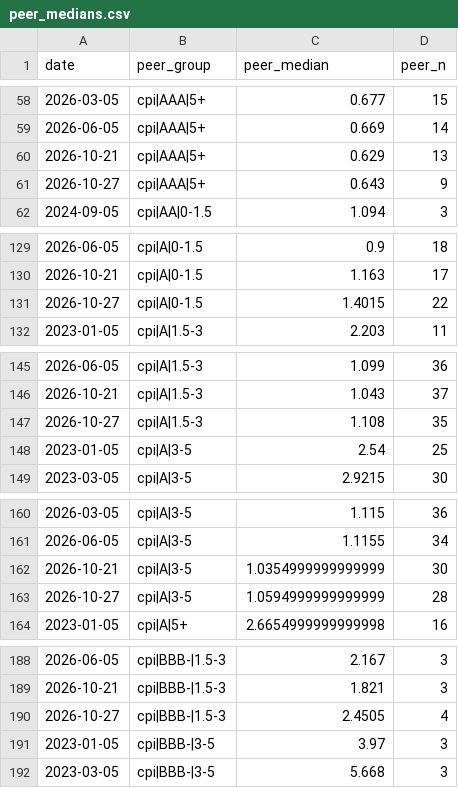
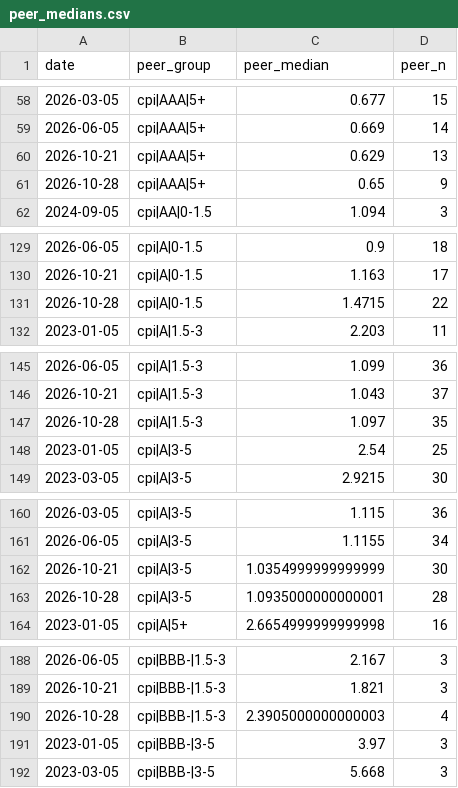
Before and after one commit to yovav81/corp-market-data, a CSV file: data/hist/peer_medians.csv, drawn as a sheet; only a part is shown, gaps mark what is left out; the diff covers the shown part only.

```diff
--- a/data/hist/peer_medians.csv
+++ b/data/hist/peer_medians.csv
@@ -60,3 +60,3 @@
 2026-10-21,cpi|AAA|5+,0.629,13
-2026-10-27,cpi|AAA|5+,0.643,9
+2026-10-28,cpi|AAA|5+,0.65,9
 2024-09-05,cpi|AA|0-1.5,1.094,3
@@ -130,3 +130,3 @@
 2026-10-21,cpi|A|0-1.5,1.163,17
-2026-10-27,cpi|A|0-1.5,1.4015,22
+2026-10-28,cpi|A|0-1.5,1.4715,22
 2023-01-05,cpi|A|1.5-3,2.203,11
@@ -146,3 +146,3 @@
 2026-10-21,cpi|A|1.5-3,1.043,37
-2026-10-27,cpi|A|1.5-3,1.108,35
+2026-10-28,cpi|A|1.5-3,1.097,35
 2023-01-05,cpi|A|3-5,2.54,25
@@ -162,3 +162,3 @@
 2026-10-21,cpi|A|3-5,1.0354999999999999,30
-2026-10-27,cpi|A|3-5,1.0594999999999999,28
+2026-10-28,cpi|A|3-5,1.0935000000000001,28
 2023-01-05,cpi|A|5+,2.6654999999999998,16
@@ -189,3 +189,3 @@
 2026-10-21,cpi|BBB-|1.5-3,1.821,3
-2026-10-27,cpi|BBB-|1.5-3,2.4505,4
+2026-10-28,cpi|BBB-|1.5-3,2.3905000000000003,4
 2023-01-05,cpi|BBB-|3-5,3.97,3
```
Also changed, not shown: 6 added rows, 6 removed rows and 54 edited cells elsewhere in this file, data/hist/alerts_latest.csv, data/hist/sample_points.csv, 7 other files.
